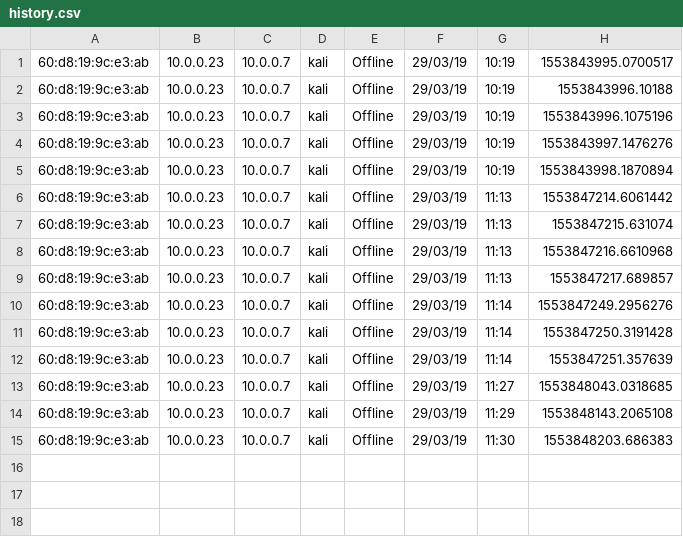
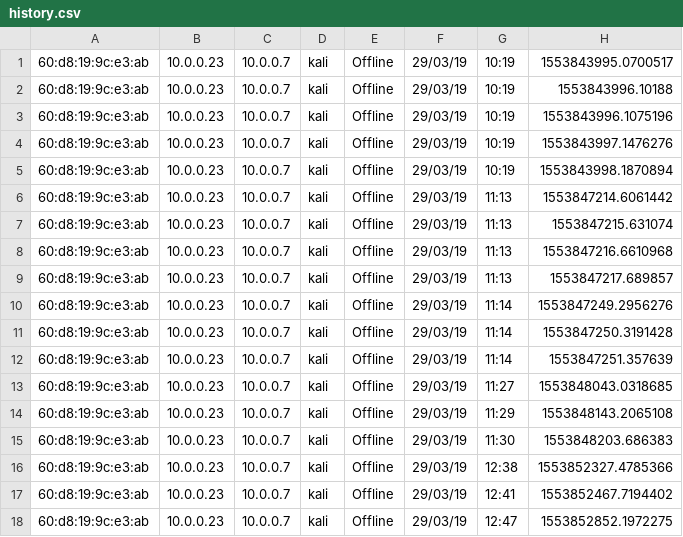
Before and after one commit to dolby360/ARP-table-watcher, a CSV file: history.csv, drawn as a sheet.

```diff
--- a/history.csv
+++ b/history.csv
@@ -15 +15,4 @@
 60:d8:19:9c:e3:ab,10.0.0.23,10.0.0.7,kali,Offline,29/03/19,11:30,1553848203.686383
+60:d8:19:9c:e3:ab,10.0.0.23,10.0.0.7,kali,Offline,29/03/19,12:38,1553852327.4785366
+60:d8:19:9c:e3:ab,10.0.0.23,10.0.0.7,kali,Offline,29/03/19,12:41,1553852467.7194402
+60:d8:19:9c:e3:ab,10.0.0.23,10.0.0.7,kali,Offline,29/03/19,12:47,1553852852.1972275
```
Also changed, not shown: 5 other files.
